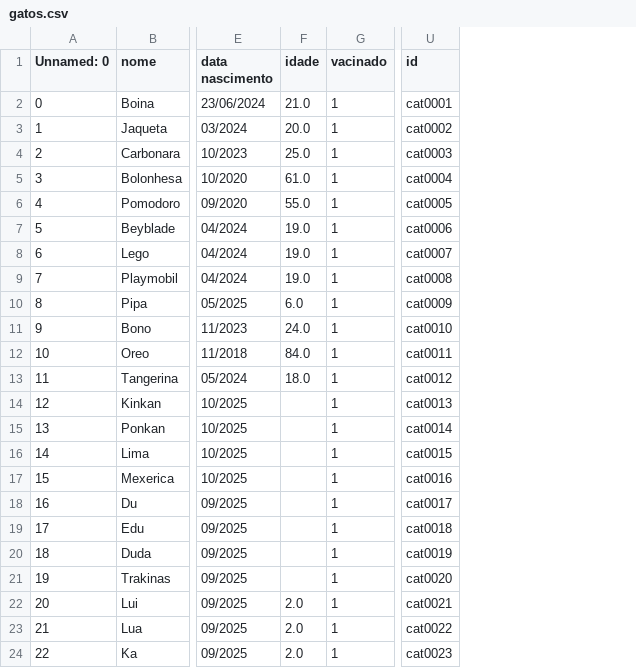
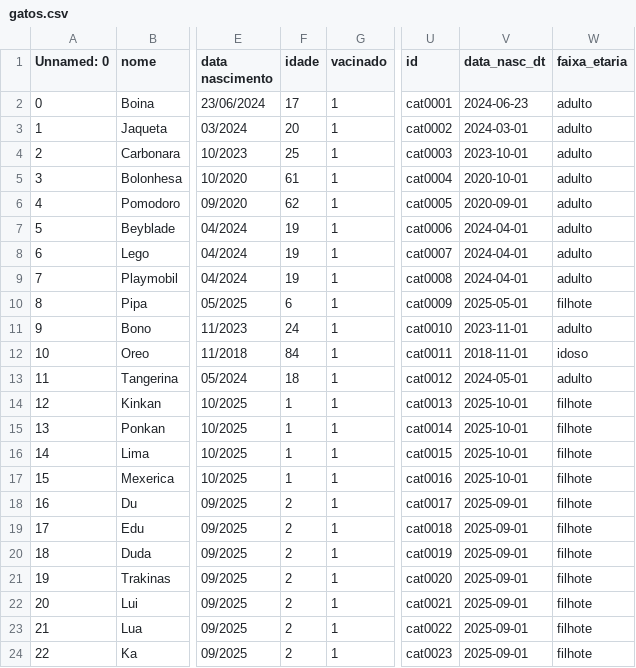
Before and after one commit to franciscomaian/SisRec-Pets, a CSV file: gatos.csv, drawn as a sheet; only a part is shown, gaps mark what is left out; the diff names each change by its address in the sheet, - before the commit and + after, or states it on an @@ line.

```diff
--- a/gatos.csv
+++ b/gatos.csv
+column V (data_nasc_dt), rows 2-24: 2024-06-23 | 2024-03-01 | 2023-10-01 | 2020-10-01 | 2020-09-01 | 2024-04-01 | 2024-04-01 | 2024-04-01 | 2025-05-01 | 2023-11-01 | 2018-11-01 | 2024-05-01 | 2025-10-01 | 2025-10-01 | 2025-10-01 | 2025-10-01 | 2025-09-01 | 2025-09-01 | 2025-09-01 | 2025-09-01 | 2025-09-01 | 2025-09-01 | 2025-09-01
+column W (faixa_etaria), rows 2-24: adulto | adulto | adulto | adulto | adulto | adulto | adulto | adulto | filhote | adulto | idoso | adulto | filhote | filhote | filhote | filhote | filhote | filhote | filhote | filhote | filhote | filhote | filhote
-F2 (idade): 21.0
+F2 (idade): 17
-F3 (idade): 20.0
+F3 (idade): 20
-F4 (idade): 25.0
+F4 (idade): 25
-F5 (idade): 61.0
+F5 (idade): 61
-F6 (idade): 55.0
+F6 (idade): 62
-F7:F9 (idade): 19.0
+F7:F9 (idade): 19
-F10 (idade): 6.0
+F10 (idade): 6
-F11 (idade): 24.0
+F11 (idade): 24
-F12 (idade): 84.0
+F12 (idade): 84
-F13 (idade): 18.0
+F13 (idade): 18
-F14:F17 (idade): (empty)
+F14:F17 (idade): 1
-F18:F21 (idade): (empty)
+F18:F21 (idade): 2
-F22:F24 (idade): 2.0
+F22:F24 (idade): 2
```
Also changed, not shown: cachorros.csv.
